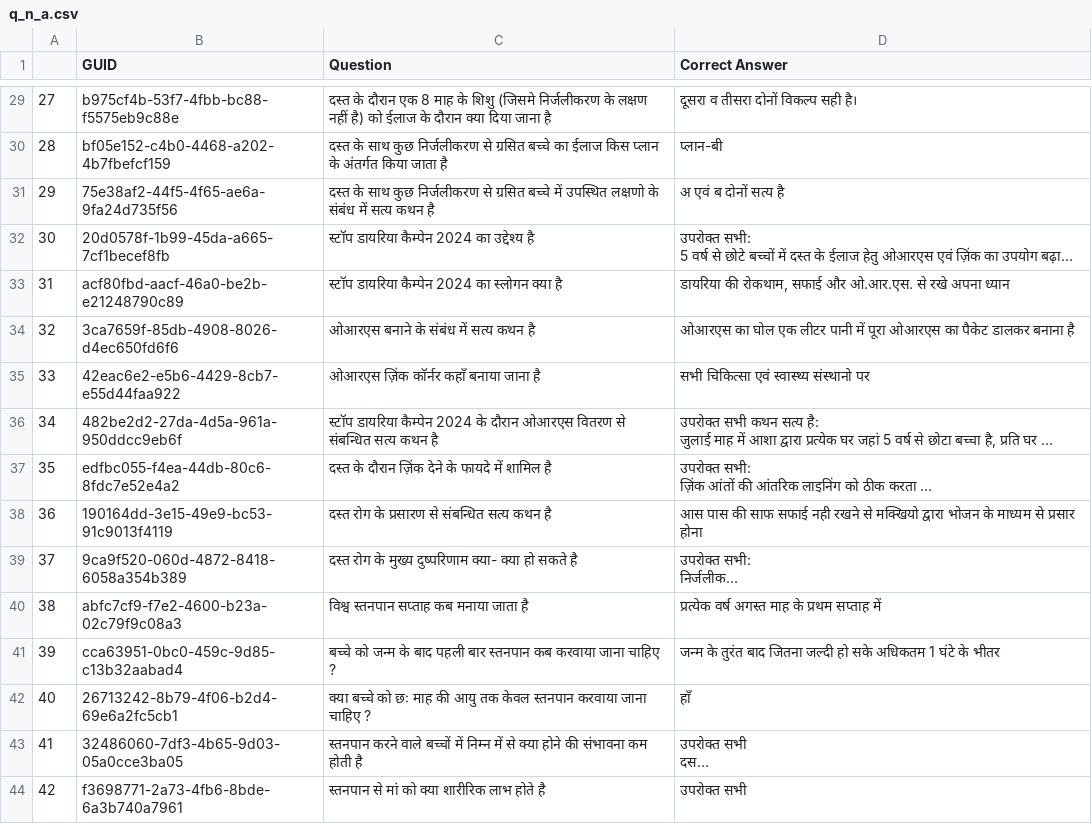
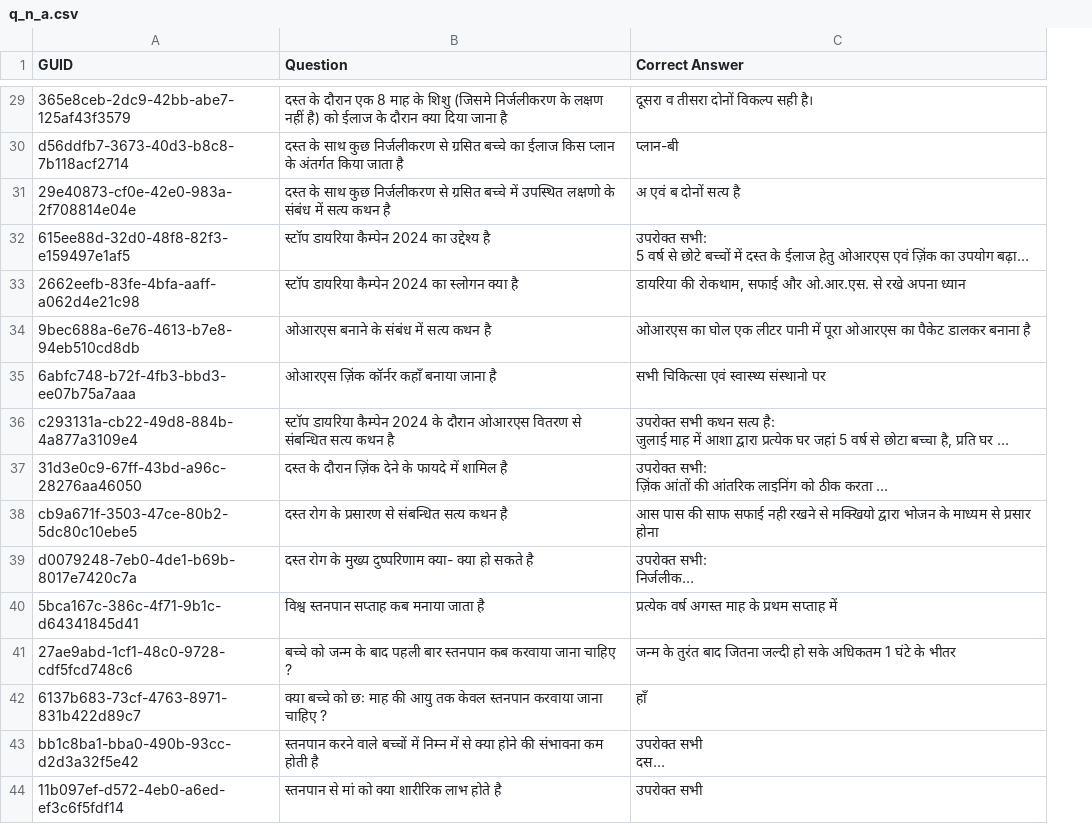
Before and after one commit to KhushiBaby/byoeb, a CSV file: data/asha_bot/question_of_the_week/q_n_a.csv, drawn as a sheet; only a part is shown, gaps mark what is left out; long unchanged cells end in …; removed rows and columns are numbered as before the commit, all else as after; the diff covers the shown part only; the diff names each change by its address in the sheet, - before the commit and + after, or states it on an @@ line.

```diff
--- a/data/asha_bot/question_of_the_week/q_n_a.csv
+++ b/data/asha_bot/question_of_the_week/q_n_a.csv
-column A, rows 29-44: 27 | 28 | 29 | 30 | 31 | 32 | 33 | 34 | 35 | 36 | 37 | 38 | 39 | 40 | 41 | 42
-A29 (GUID): b975cf4b-53f7-4fbb-bc88-f5575eb9c88e
+A29 (GUID): 365e8ceb-2dc9-42bb-abe7-125af43f3579
-A30 (GUID): bf05e152-c4b0-4468-a202-4b7fbefcf159
+A30 (GUID): d56ddfb7-3673-40d3-b8c8-7b118acf2714
-A31 (GUID): 75e38af2-44f5-4f65-ae6a-9fa24d735f56
+A31 (GUID): 29e40873-cf0e-42e0-983a-2f708814e04e
-A32 (GUID): 20d0578f-1b99-45da-a665-7cf1becef8fb
+A32 (GUID): 615ee88d-32d0-48f8-82f3-e159497e1af5
-A33 (GUID): acf80fbd-aacf-46a0-be2b-e21248790c89
+A33 (GUID): 2662eefb-83fe-4bfa-aaff-a062d4e21c98
-A34 (GUID): 3ca7659f-85db-4908-8026-d4ec650fd6f6
+A34 (GUID): 9bec688a-6e76-4613-b7e8-94eb510cd8db
-A35 (GUID): 42eac6e2-e5b6-4429-8cb7-e55d44faa922
+A35 (GUID): 6abfc748-b72f-4fb3-bbd3-ee07b75a7aaa
-A36 (GUID): 482be2d2-27da-4d5a-961a-950ddcc9eb6f
+A36 (GUID): c293131a-cb22-49d8-884b-4a877a3109e4
-A37 (GUID): edfbc055-f4ea-44db-80c6-8fdc7e52e4a2
+A37 (GUID): 31d3e0c9-67ff-43bd-a96c-28276aa46050
-A38 (GUID): 190164dd-3e15-49e9-bc53-91c9013f4119
+A38 (GUID): cb9a671f-3503-47ce-80b2-5dc80c10ebe5
-A39 (GUID): 9ca9f520-060d-4872-8418-6058a354b389
+A39 (GUID): d0079248-7eb0-4de1-b69b-8017e7420c7a
-A40 (GUID): abfc7cf9-f7e2-4600-b23a-02c79f9c08a3
+A40 (GUID): 5bca167c-386c-4f71-9b1c-d64341845d41
-A41 (GUID): cca63951-0bc0-459c-9d85-c13b32aabad4
+A41 (GUID): 27ae9abd-1cf1-48c0-9728-cdf5fcd748c6
-A42 (GUID): 26713242-8b79-4f06-b2d4-69e6a2fc5cb1
+A42 (GUID): 6137b683-73cf-4763-8971-831b422d89c7
-A43 (GUID): 32486060-7df3-4b65-9d03-05a0cce3ba05
+A43 (GUID): bb1c8ba1-bba0-490b-93cc-d2d3a32f5e42
-A44 (GUID): f3698771-2a73-4fb6-8bde-6a3b740a7961
+A44 (GUID): 11b097ef-d572-4eb0-a6ed-ef3c6f5fdf14
```
Also changed, not shown: 27 edited cells elsewhere in this file.
